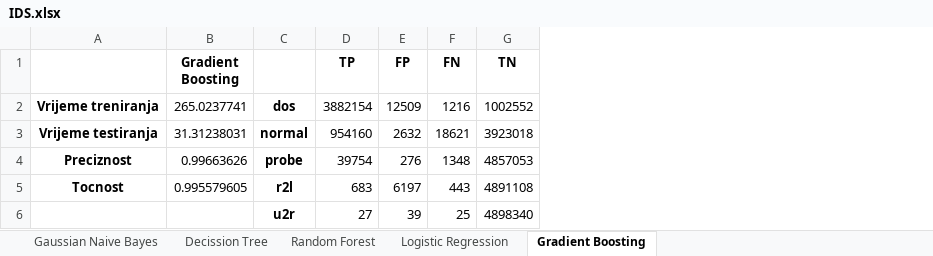
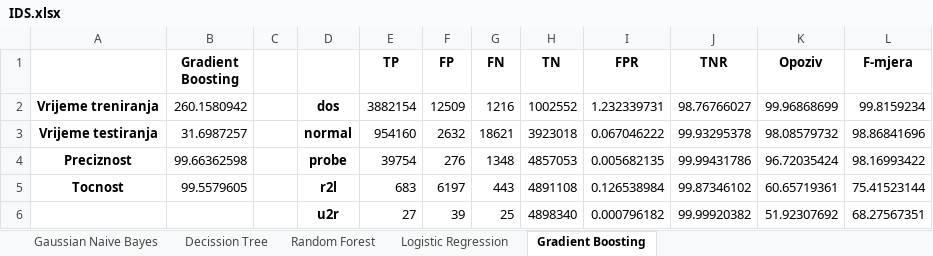
Before and after one commit to TheLjunder/IDS, an Excel workbook: IDS.xlsx, sheet Gradient Boosting, drawn as a sheet; values as stored, in another font and other column widths than the file's, no borders; the diff names each change by its address in the sheet, - before the commit and + after, or states it on an @@ line.

```diff
--- a/IDS.xlsx (sheet Gradient Boosting)
+++ b/IDS.xlsx (sheet Gradient Boosting)
+column C, empty
+column I (FPR), rows 2-6: 1.232339731 | 0.067046222 | 0.005682135 | 0.126538984 | 0.000796182
+column J (TNR), rows 2-6: 98.76766027 | 99.93295378 | 99.99431786 | 99.87346102 | 99.99920382
+column K (Opoziv), rows 2-6: 99.96868699 | 98.08579732 | 96.72035424 | 60.65719361 | 51.92307692
+column L (F-mjera), rows 2-6: 99.8159234 | 98.86841696 | 98.16993422 | 75.41523144 | 68.27567351
-B2 (Gradient Boosting): 265.0237741
+B2 (Gradient Boosting): 260.1580942
-B3 (Gradient Boosting): 31.31238031
+B3 (Gradient Boosting): 31.6987257
-B4 (Gradient Boosting): 0.99663626
+B4 (Gradient Boosting): 99.66362598
-B5 (Gradient Boosting): 0.995579605
+B5 (Gradient Boosting): 99.5579605
```
Also changed, not shown: sheet Decission Tree, sheet Random Forest, sheet Logistic Regression, sheet Gaussian Naive Bayes, 9 other files.
